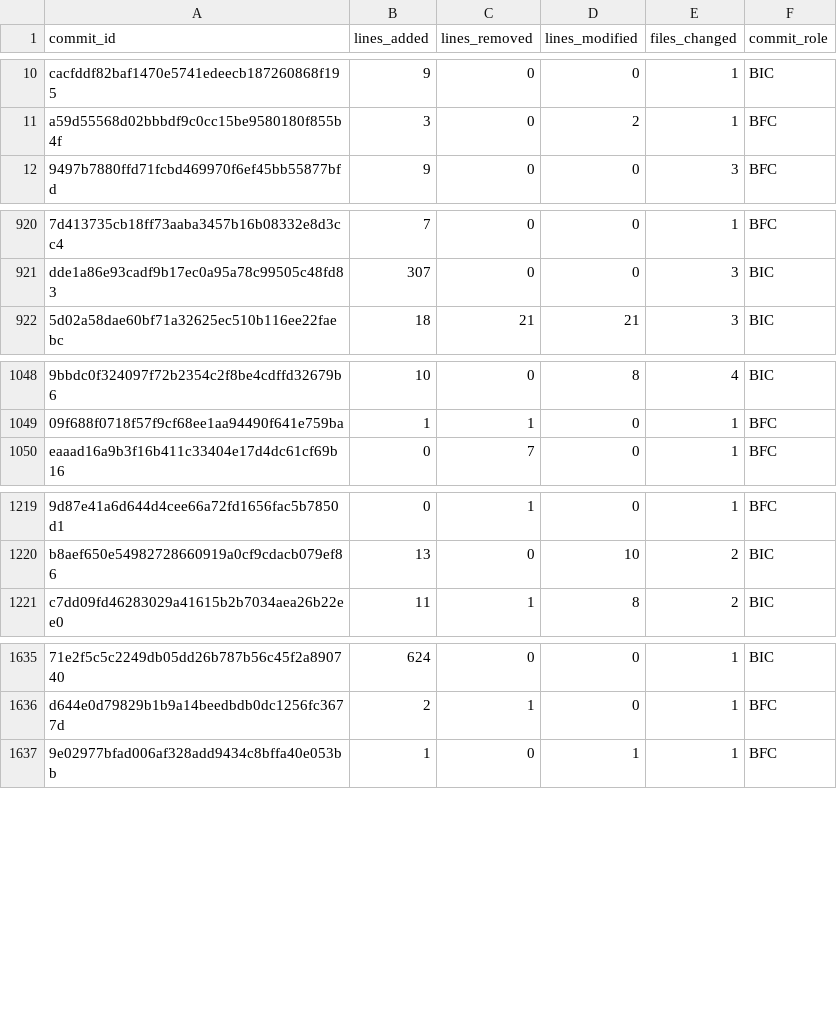
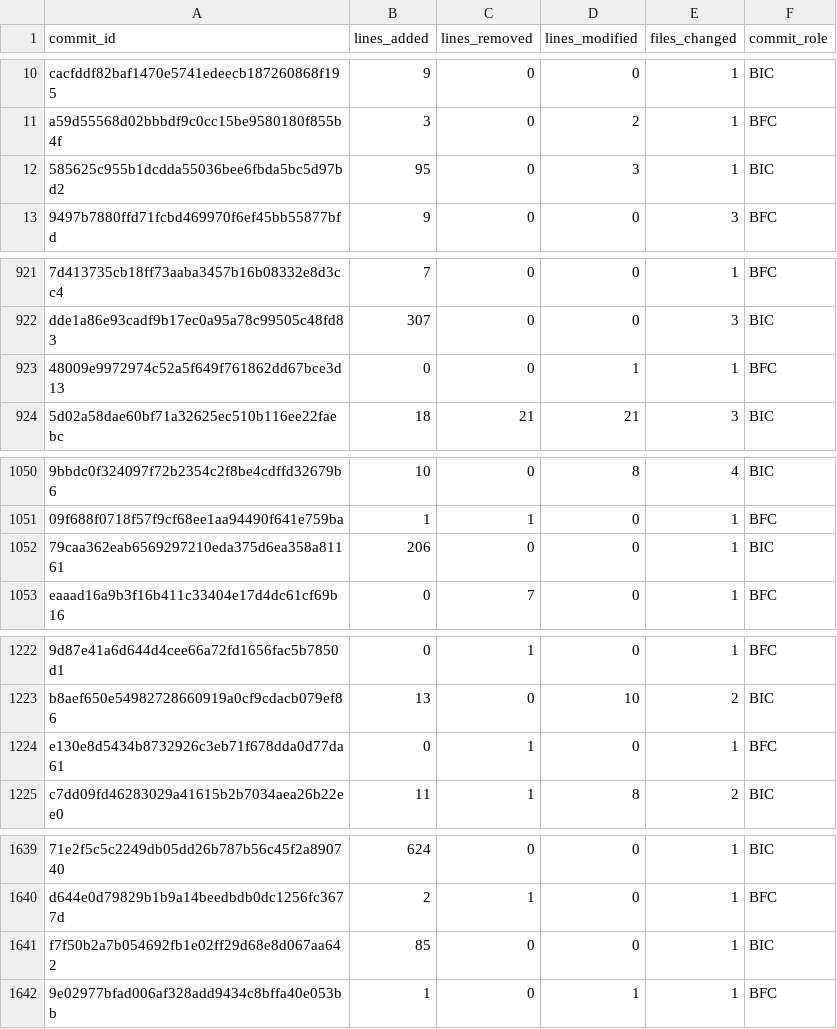
Before and after one commit to zaryanz/churn-bugs-vulns, a CSV file: data/intermediate/churn_linux_semantic_part_1.csv, drawn as a sheet; only a part is shown, gaps mark what is left out; the diff covers the shown part only; the diff names each change by its address in the sheet, - before the commit and + after, or states it on an @@ line.

Commit message:
fix: run full linux dataset semantic

```diff
--- a/data/intermediate/churn_linux_semantic_part_1.csv
+++ b/data/intermediate/churn_linux_semantic_part_1.csv
+row 12: 585625c955b1dcdda55036bee6fbda5bc5d97bd2 | 95 | 0 | 3 | 1 | BIC
+row 923: 48009e9972974c52a5f649f761862dd67bce3d13 | 0 | 0 | 1 | 1 | BFC
+row 1052: 79caa362eab6569297210eda375d6ea358a81161 | 206 | 0 | 0 | 1 | BIC
+row 1224: e130e8d5434b8732926c3eb71f678dda0d77da61 | 0 | 1 | 0 | 1 | BFC
+row 1641: f7f50b2a7b054692fb1e02ff29d68e8d067aa642 | 85 | 0 | 0 | 1 | BIC
```
Also changed, not shown: 19 added rows elsewhere in this file, data/intermediate/churn_linux_semantic_part_0.csv, data/intermediate/churn_linux_semantic_part_2.csv, 7 other files.
